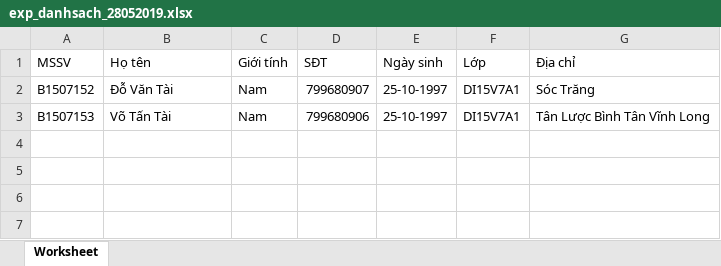
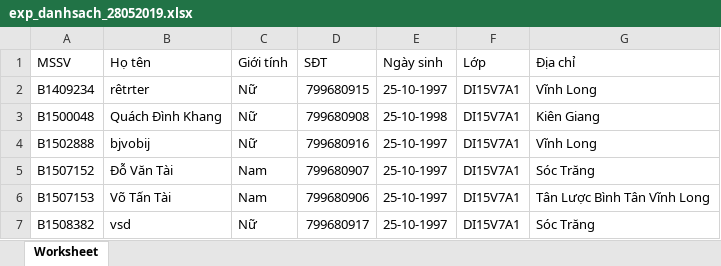
Before and after one commit to tantaitanluoc/student-info, an Excel workbook: export/exp_danhsach_28052019.xlsx, sheet Worksheet, drawn as a sheet; values as stored, in another font and other column widths than the file's, no borders; the diff names each change by its address in the sheet, - before the commit and + after, or states it on an @@ line.

Commit message:
khan

```diff
--- a/export/exp_danhsach_28052019.xlsx (sheet Worksheet)
+++ b/export/exp_danhsach_28052019.xlsx (sheet Worksheet)
+row 2: B1409234 | rêtrter | Nữ | 799680915 | 25-10-1997 | DI15V7A1 | Vĩnh Long
+row 3: B1500048 | Quách Đình Khang | Nữ | 799680908 | 25-10-1998 | DI15V7A1 | Kiên Giang
+row 4: B1502888 | bjvobij | Nữ | 799680916 | 25-10-1997 | DI15V7A1 | Vĩnh Long
+row 7: B1508382 | vsd | Nữ | 799680917 | 25-10-1997 | DI15V7A1 | Sóc Trăng
```
